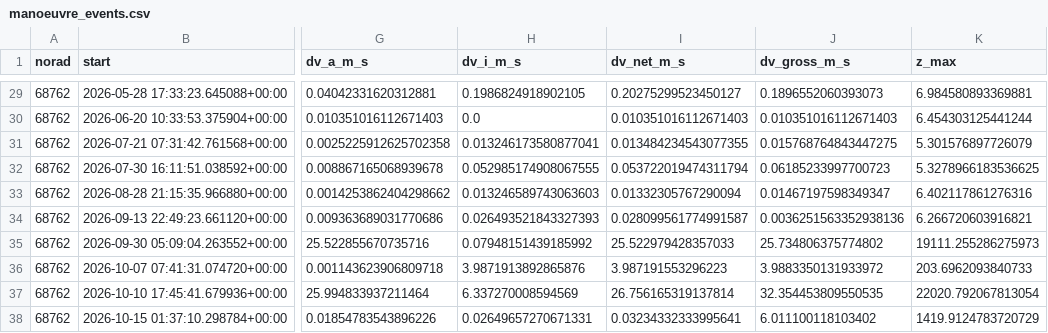
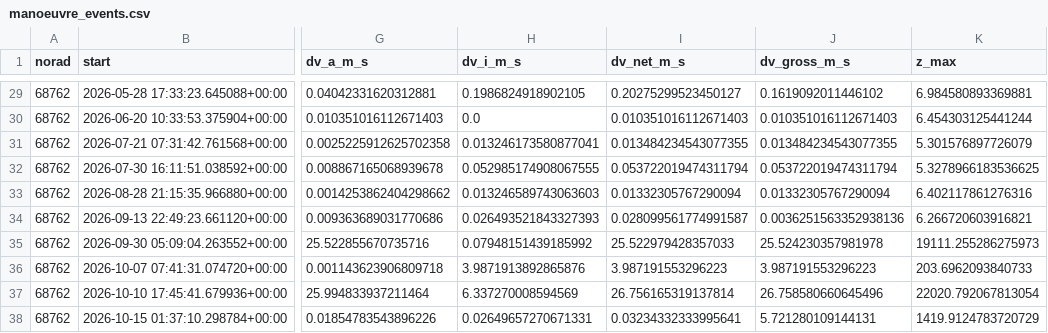
Before and after one commit to bnbuitragom/cosmos2612-iceye-x36-rpo-analysis, a CSV file: outputs/manoeuvre_events.csv, drawn as a sheet; only a part is shown, gaps mark what is left out; the diff covers the shown part only; the diff names each change by its address in the sheet, - before the commit and + after, or states it on an @@ line.

```diff
--- a/outputs/manoeuvre_events.csv
+++ b/outputs/manoeuvre_events.csv
-J29 (dv_gross_m_s): 0.1896552060393073
+J29 (dv_gross_m_s): 0.1619092011446102
-J31 (dv_gross_m_s): 0.015768764843447275
+J31 (dv_gross_m_s): 0.013484234543077355
-J32 (dv_gross_m_s): 0.06185233997700723
+J32 (dv_gross_m_s): 0.053722019474311794
-J33 (dv_gross_m_s): 0.01467197598349347
+J33 (dv_gross_m_s): 0.01332305767290094
-J35 (dv_gross_m_s): 25.734806375774802
+J35 (dv_gross_m_s): 25.524230357981978
-J36 (dv_gross_m_s): 3.9883350131933972
+J36 (dv_gross_m_s): 3.987191553296223
-J37 (dv_gross_m_s): 32.354453809550535
+J37 (dv_gross_m_s): 26.758580660645496
-J38 (dv_gross_m_s): 6.011100118103402
+J38 (dv_gross_m_s): 5.721280109144131
```
Also changed, not shown: 20 edited cells elsewhere in this file, 2 other files.
